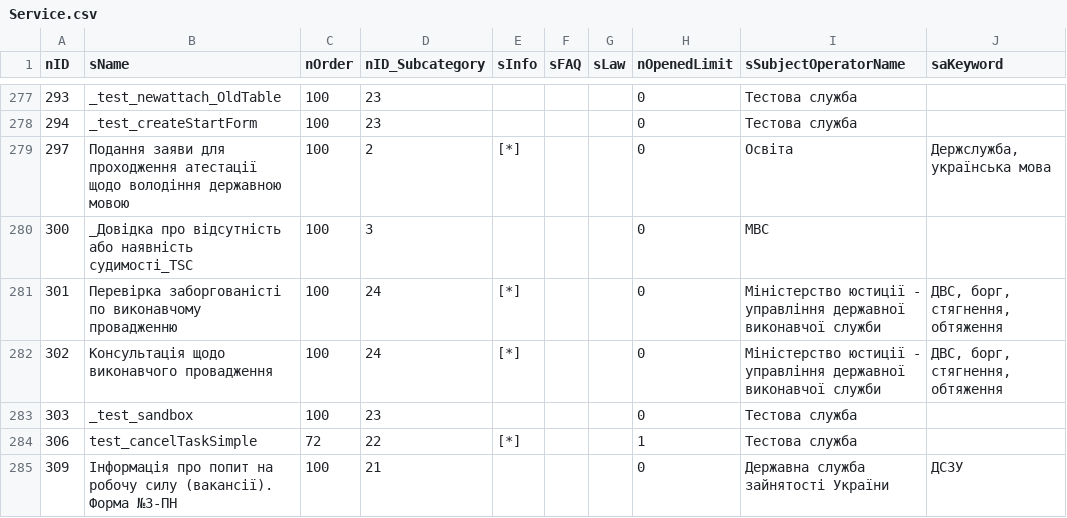
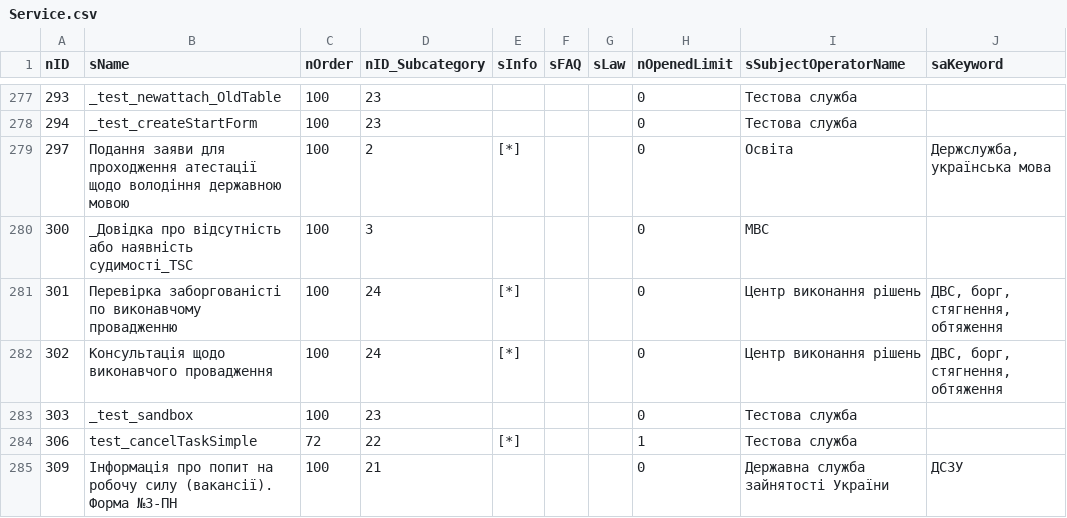
Before and after one commit to iGov-UA/iGov_Data, a CSV file: wf-central/src/main/resources/data/iGov/Service.csv, drawn as a sheet; only a part is shown, gaps mark what is left out.

```diff
--- a/wf-central/src/main/resources/data/iGov/Service.csv
+++ b/wf-central/src/main/resources/data/iGov/Service.csv
@@ -280,4 +280,4 @@ nID;sName;nOrder;nID_Subcategory;sInfo;sFAQ;sLaw;nOpenedLimit;sSubjectOperatorNa
 300;_Довідка про відсутність або наявніcть судимості_TSC;100;3;;;;0;МВС;
-301;Перевірка заборгованісті по виконавчому провадженню;100;24;[*];;;0;Міністерство юстиції - управління державної виконавчої служби;ДВС, борг, стягнення, обтяження
-302;Консультація щодо виконавчого провадження;100;24;[*];;;0;Міністерство юстиції - управління державної виконавчої служби;ДВС, борг, стягнення, обтяження
+301;Перевірка заборгованісті по виконавчому провадженню;100;24;[*];;;0;Центр виконання рішень;ДВС, борг, стягнення, обтяження
+302;Консультація щодо виконавчого провадження;100;24;[*];;;0;Центр виконання рішень;ДВС, борг, стягнення, обтяження
 303;_test_sandbox;100;23;;;;0;Тестова служба;
```
Also changed, not shown: wf-central/src/main/resources/data/iGov__Test_Delta/ServiceData.csv, 2 other files.
